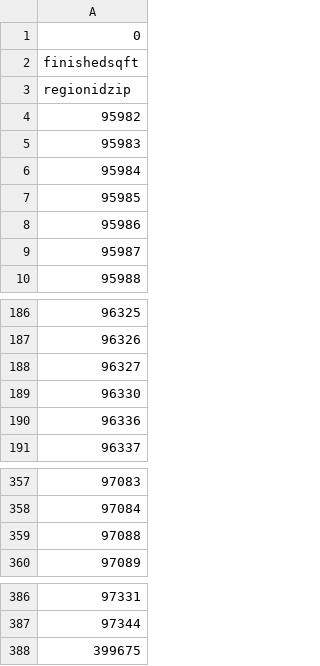
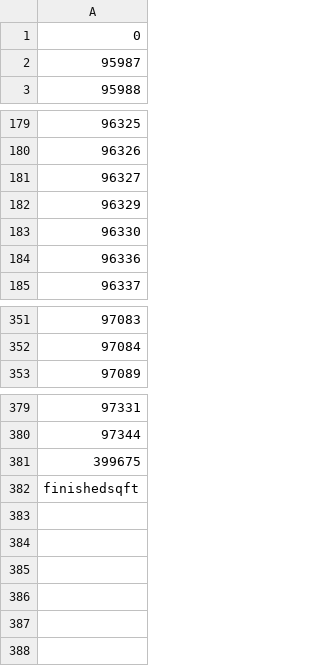
Before and after one commit to konstanzer/Zillow, a CSV file: flask/columns.csv, drawn as a sheet; only a part is shown, gaps mark what is left out.

```diff
--- a/flask/columns.csv
+++ b/flask/columns.csv
@@ -1,9 +1,2 @@
 0
-finishedsqft
-regionidzip
-95982
-95983
-95984
-95985
-95986
 95987
@@ -188,2 +181,3 @@ regionidzip
 96327
+96329
 96330
@@ -358,3 +352,2 @@ regionidzip
 97084
-97088
 97089
@@ -388 +381,2 @@ regionidzip
 399675
+finishedsqft
```
Also changed, not shown: 31 other files.
